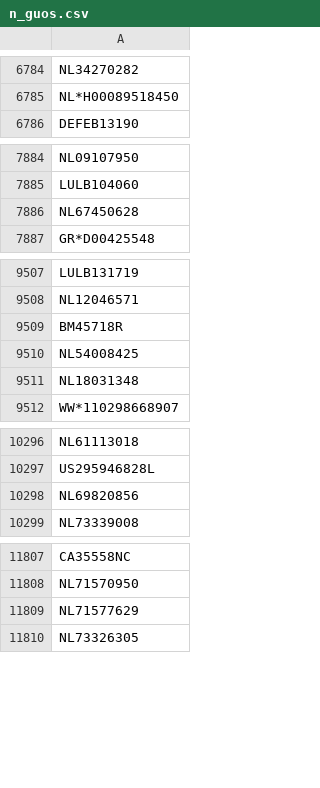
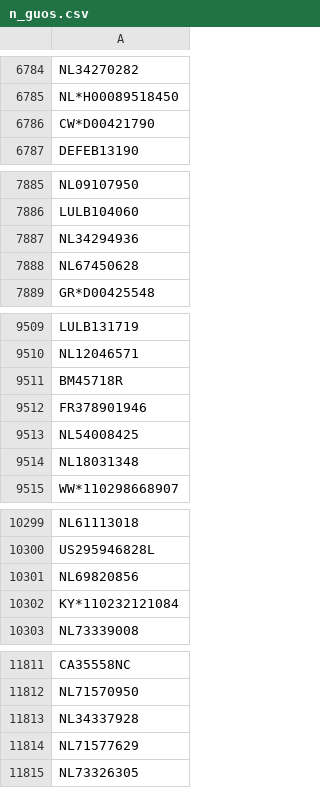
Before and after one commit to jgarciab/neo4j_test, a CSV file: n_guos.csv, drawn as a sheet; only a part is shown, gaps mark what is left out; the diff covers the shown part only; the diff names each change by its address in the sheet, - before the commit and + after, or states it on an @@ line.

```diff
--- a/n_guos.csv
+++ b/n_guos.csv
+row 6786: CW*D00421790
+row 7887: NL34294936
+row 9512: FR378901946
+row 10302: KY*110232121084
+row 11813: NL34337928
```
Also changed, not shown: 1 added row elsewhere in this file, n_adds.csv, r_guos.csv, 5 other files.
